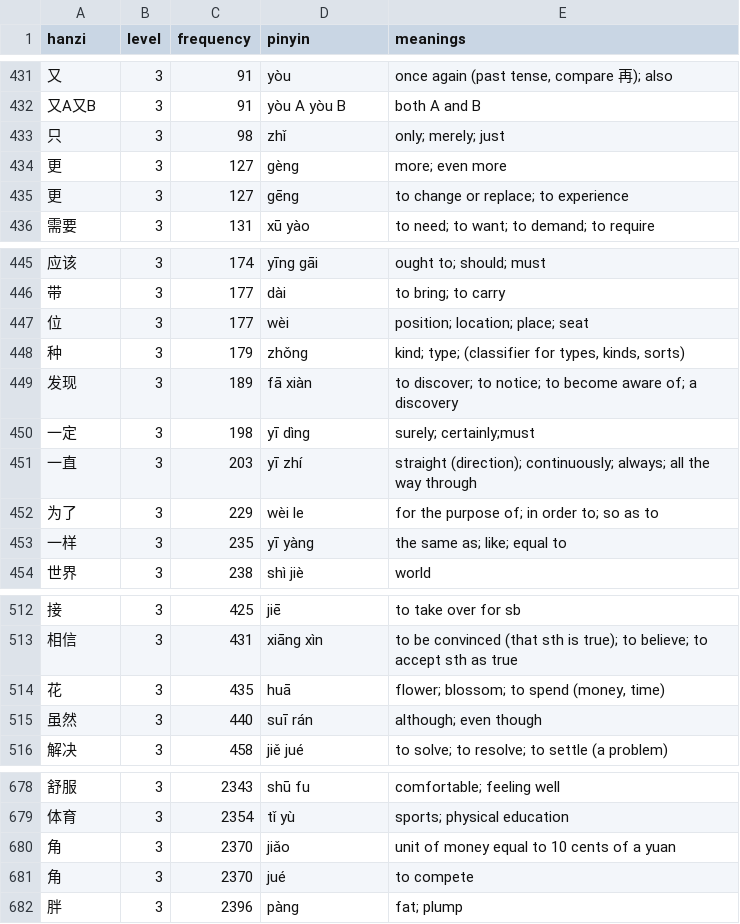
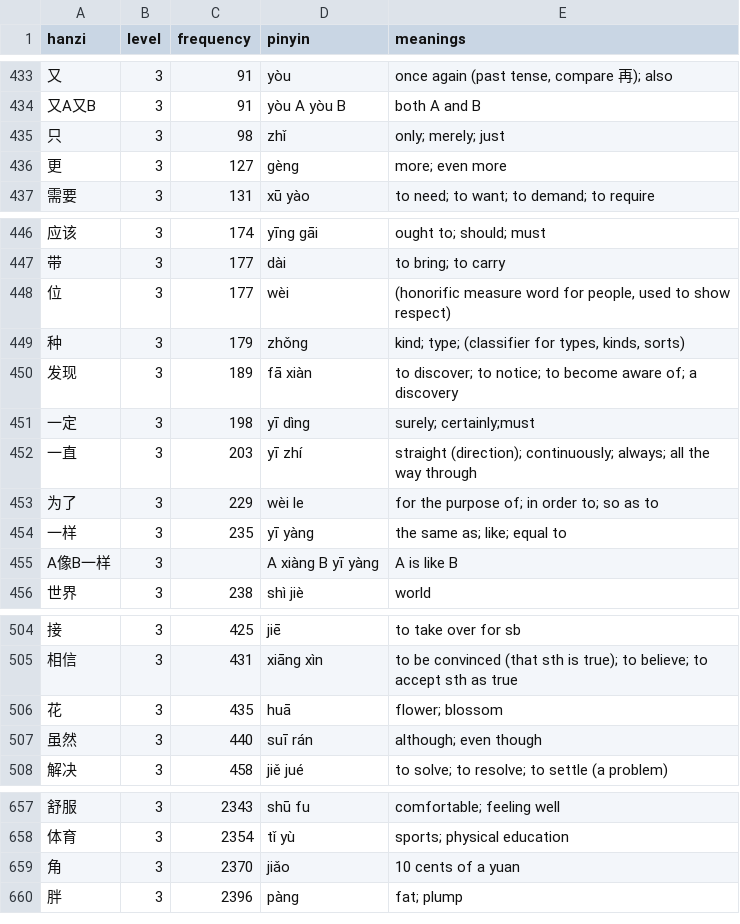
Before and after one commit to MarcFraile/hsk-flash-cards, a CSV file: data/hsk-manual.csv, drawn as a sheet; only a part is shown, gaps mark what is left out; removed rows and columns are numbered as before the commit, all else as after; the diff covers the shown part only; the diff names each change by its address in the sheet, - before the commit and + after, or states it on an @@ line.

Commit message:
data/hsk-manual: remove some duplicates; add changes based on HSK3 W4L4; add hotel word from HelloChinese.

```diff
--- a/data/hsk-manual.csv
+++ b/data/hsk-manual.csv
-row 435: 更 | 3 | 127 | gēng | to change or replace; to experience
-E448 (meanings): position; location; place; seat
+E448 (meanings): (honorific measure word for people, used to show respect)
+row 455: A像B一样 | 3 |  | A xiàng B yī yàng | A is like B
-E506 (meanings): flower; blossom; to spend (money, time)
+E506 (meanings): flower; blossom
-E659 (meanings): unit of money equal to 10 cents of a yuan
+E659 (meanings): 10 cents of a yuan
-row 681: 角 | 3 | 2370 | jué | to compete
```
Also changed, not shown: 5 added rows, 23 removed rows and 8 edited cells elsewhere in this file.
